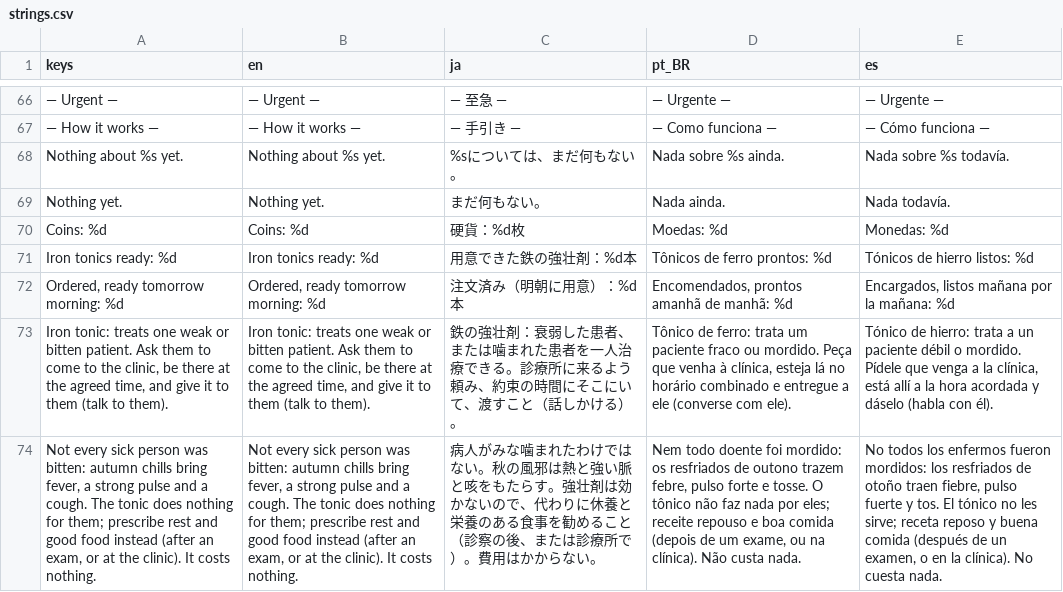
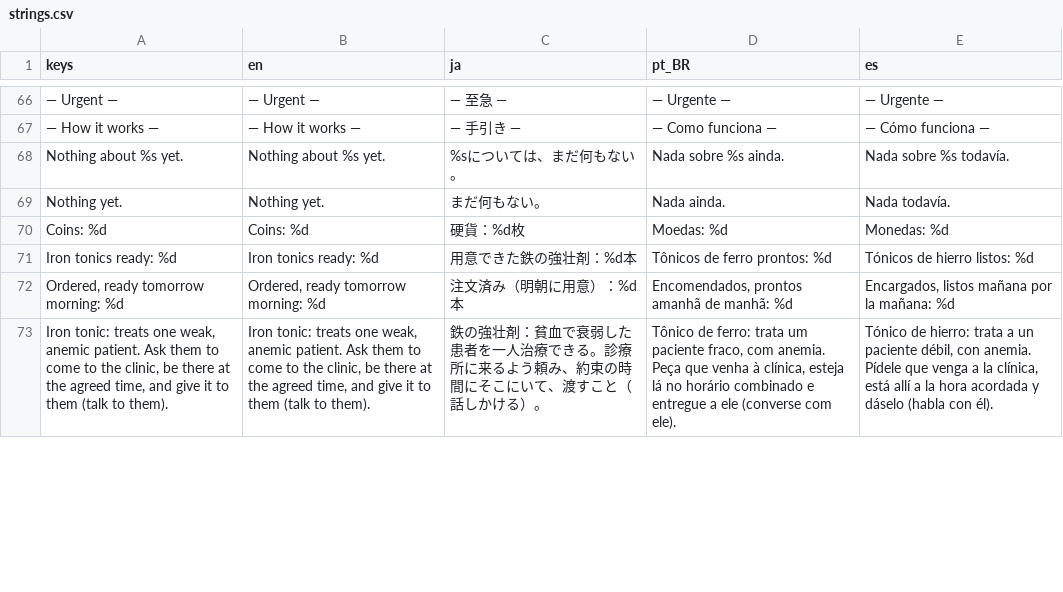
Before and after one commit to SauloAC/Pallbrook, a CSV file: localization/strings.csv, drawn as a sheet; only a part is shown, gaps mark what is left out; removed rows and columns are numbered as before the commit, all else as after; the diff covers the shown part only; the diff names each change by its address in the sheet, - before the commit and + after, or states it on an @@ line.

```diff
--- a/localization/strings.csv
+++ b/localization/strings.csv
-A73 (keys): …treats one weak or bitten patient. Ask…
+A73 (keys): …treats one weak, anemic patient. Ask…
-B73 (en): …treats one weak or bitten patient. Ask…
+B73 (en): …treats one weak, anemic patient. Ask…
-C73 (ja): …強壮剤：衰弱した患者、または噛まれた患者を…
+C73 (ja): …強壮剤：貧血で衰弱した患者を…
-D73 (pt_BR): …um paciente fraco ou mordido. Peça que…
+D73 (pt_BR): …um paciente fraco, com anemia. Peça que…
-E73 (es): …un paciente débil o mordido. Pídele que…
+E73 (es): …un paciente débil, con anemia. Pídele que…
-row 74: Not every sick person was bitten: autumn chills bring fever, a strong pulse and a cough. The tonic does nothing for them; prescribe rest and good food instead (after an exam, or at the clinic). It costs nothing. | Not every sick person was bitten: autumn chills bring fever, a strong pulse and a cough. The tonic does nothing for them; prescribe rest and good food instead (after an exam, or at the clinic). It costs nothing. | 病人がみな噛まれたわけではない。秋の風邪は熱と強い脈と咳をもたらす。強壮剤は効かないので、代わりに休養と栄養のある食事を勧めること（診察の後、または診療所で）。費用はかからない。 | Nem todo doente foi mordido: os resfriados de outono trazem febre, pulso forte e tosse. O tônico não faz nada por eles; receite repouso e boa comida (depois de um exame, ou na clínica). Não custa nada. | No todos los enfermos fueron mordidos: los resfriados de otoño traen fiebre, pulso fuerte y tos. El tónico no les sirve; receta reposo y buena comida (después de un examen, o en la clínica). No cuesta nada.
```
Also changed, not shown: 4 added rows and 10 edited cells elsewhere in this file, 5 other files.
